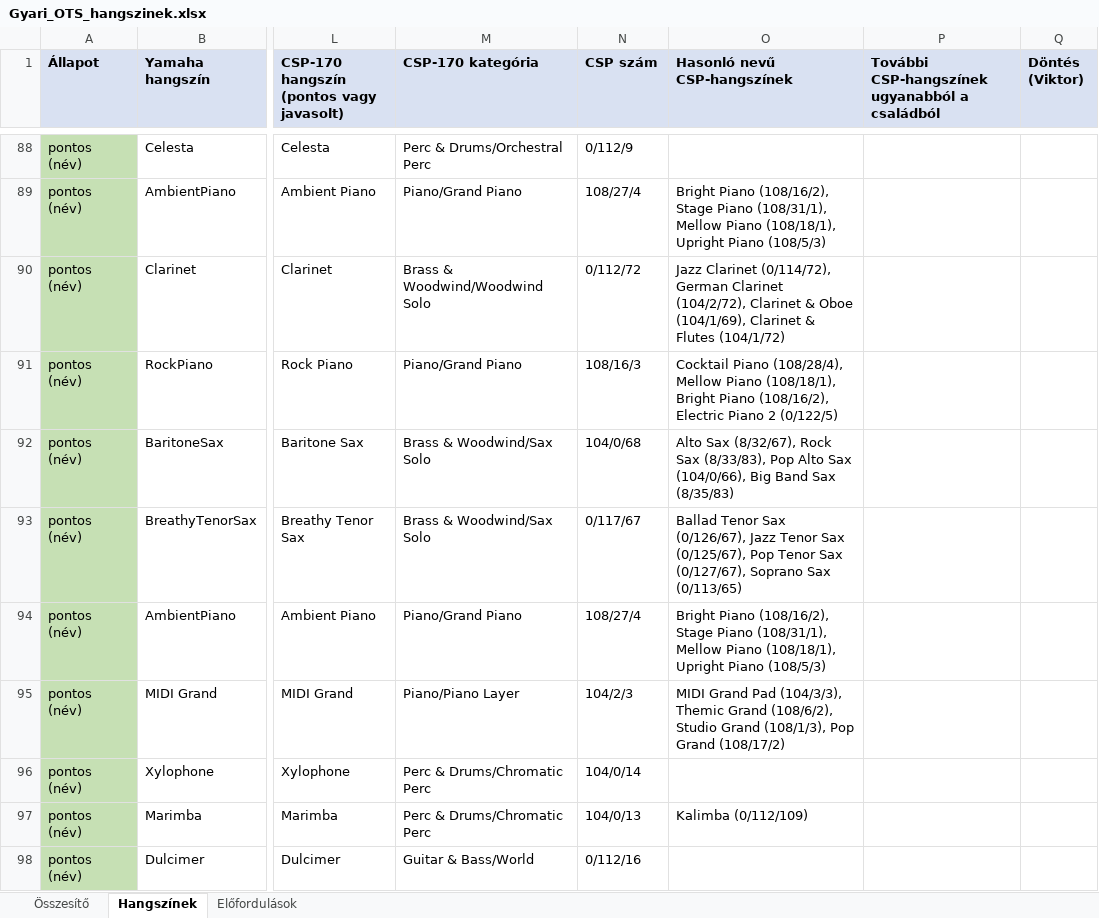
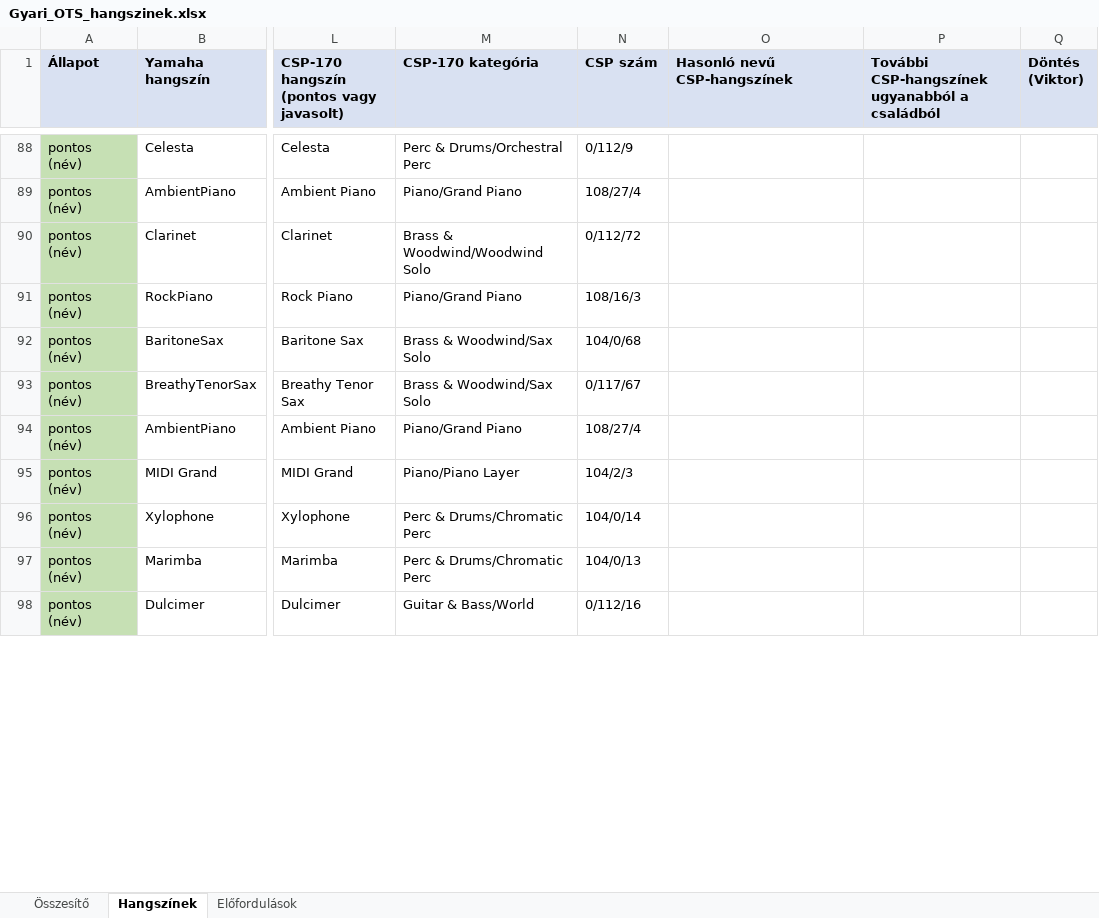
Before and after one commit to Viktor318/conpianist, an Excel workbook: docs/Gyari_OTS_hangszinek.xlsx, sheet Hangszínek, drawn as a sheet; only a part is shown, gaps mark what is left out; values as stored, in another font and other column widths than the file's, no borders; the diff covers the shown part only; the diff names each change by its address in the sheet, - before the commit and + after, or states it on an @@ line.

```diff
--- a/docs/Gyari_OTS_hangszinek.xlsx (sheet Hangszínek)
+++ b/docs/Gyari_OTS_hangszinek.xlsx (sheet Hangszínek)
-O89 (Hasonló nevű CSP-hangszínek): Bright Piano (108/16/2), Stage Piano (108/31/1), Mellow Piano (108/18/1), Upright Piano (108/5/3)
+O89 (Hasonló nevű CSP-hangszínek): (empty)
-O90 (Hasonló nevű CSP-hangszínek): Jazz Clarinet (0/114/72), German Clarinet (104/2/72), Clarinet & Oboe (104/1/69), Clarinet & Flutes (104/1/72)
+O90 (Hasonló nevű CSP-hangszínek): (empty)
-O91 (Hasonló nevű CSP-hangszínek): Cocktail Piano (108/28/4), Mellow Piano (108/18/1), Bright Piano (108/16/2), Electric Piano 2 (0/122/5)
+O91 (Hasonló nevű CSP-hangszínek): (empty)
-O92 (Hasonló nevű CSP-hangszínek): Alto Sax (8/32/67), Rock Sax (8/33/83), Pop Alto Sax (104/0/66), Big Band Sax (8/35/83)
+O92 (Hasonló nevű CSP-hangszínek): (empty)
-O93 (Hasonló nevű CSP-hangszínek): Ballad Tenor Sax (0/126/67), Jazz Tenor Sax (0/125/67), Pop Tenor Sax (0/127/67), Soprano Sax (0/113/65)
+O93 (Hasonló nevű CSP-hangszínek): (empty)
-O94 (Hasonló nevű CSP-hangszínek): Bright Piano (108/16/2), Stage Piano (108/31/1), Mellow Piano (108/18/1), Upright Piano (108/5/3)
+O94 (Hasonló nevű CSP-hangszínek): (empty)
-O95 (Hasonló nevű CSP-hangszínek): MIDI Grand Pad (104/3/3), Themic Grand (108/6/2), Studio Grand (108/1/3), Pop Grand (108/17/2)
+O95 (Hasonló nevű CSP-hangszínek): (empty)
-O97 (Hasonló nevű CSP-hangszínek): Kalimba (0/112/109)
+O97 (Hasonló nevű CSP-hangszínek): (empty)
```
Also changed, not shown: 40 added rows, 40 removed rows, 81 edited cells and cell formats elsewhere in this sheet, sheet Előfordulások, sheet Összesítő, docs/Gyari_OTS_5.0_pontos.xlsx.
